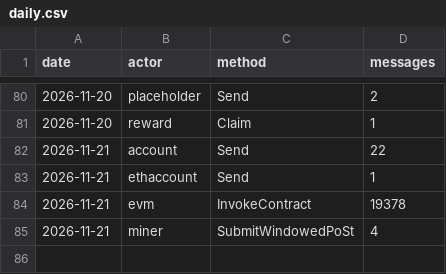
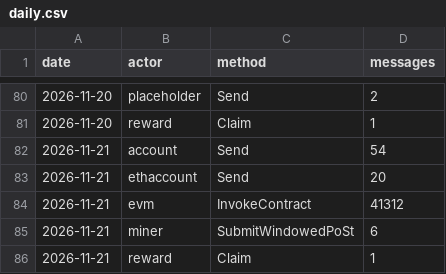
Before and after one commit to dire-states/filecoin-message-mix-data-calibration, a CSV file: daily.csv, drawn as a sheet; only a part is shown, gaps mark what is left out.

```diff
--- a/daily.csv
+++ b/daily.csv
@@ -81,5 +81,6 @@ date,actor,method,messages
 2026-11-20,reward,Claim,1
-2026-11-21,account,Send,22
-2026-11-21,ethaccount,Send,1
-2026-11-21,evm,InvokeContract,19378
-2026-11-21,miner,SubmitWindowedPoSt,4
+2026-11-21,account,Send,54
+2026-11-21,ethaccount,Send,20
+2026-11-21,evm,InvokeContract,41312
+2026-11-21,miner,SubmitWindowedPoSt,6
+2026-11-21,reward,Claim,1
```
Also changed, not shown: days/2026/11/2026-11-21.csv, 2 other files.
